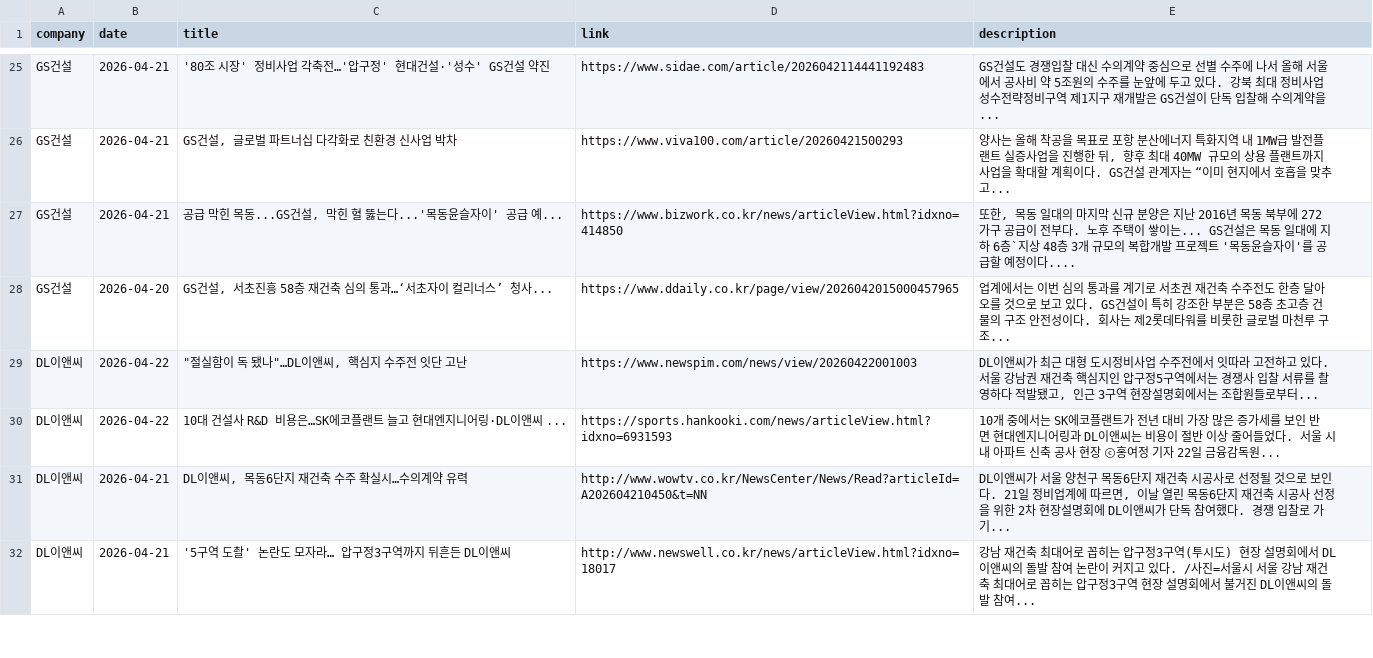
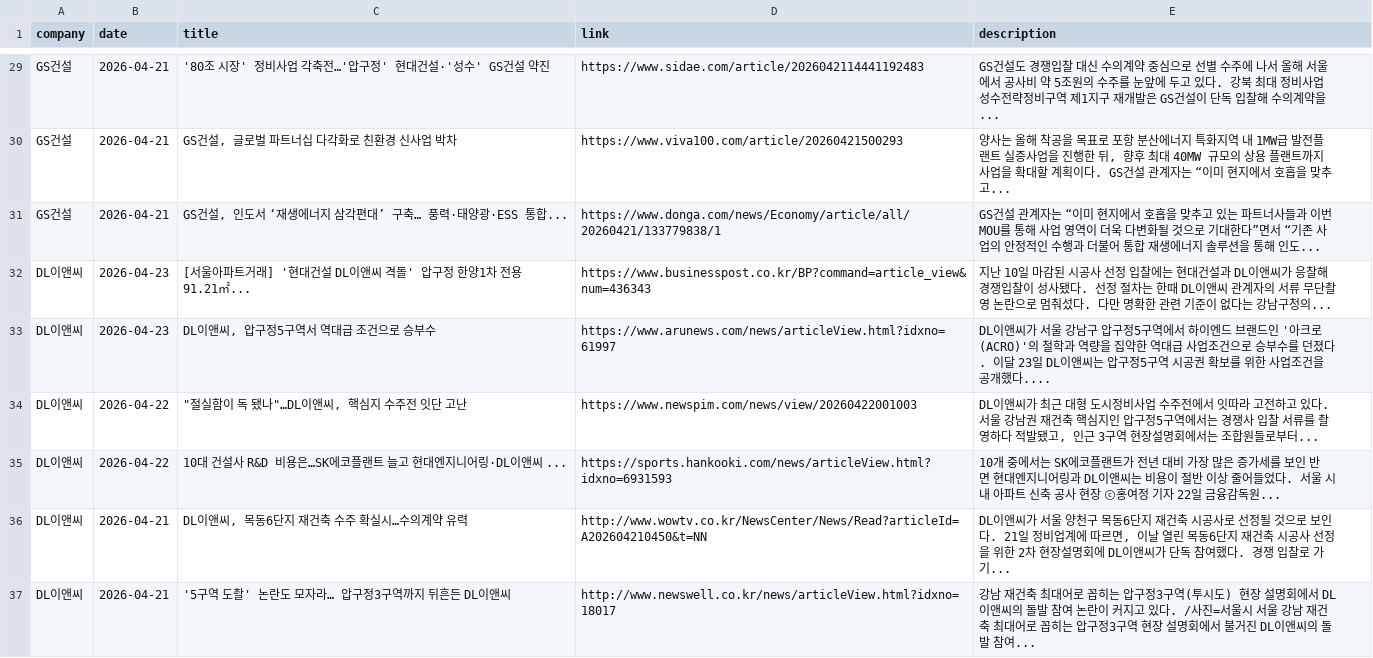
Before and after one commit to hdec-daily-news/hdec-competitors, a CSV file: 대형사_동향.csv, drawn as a sheet; only a part is shown, gaps mark what is left out; removed rows and columns are numbered as before the commit, all else as after; the diff covers the shown part only; the diff names each change by its address in the sheet, - before the commit and + after, or states it on an @@ line.

```diff
--- a/대형사_동향.csv
+++ b/대형사_동향.csv
-row 27: GS건설 | 2026-04-21 | 공급 막힌 목동...GS건설, 막힌 혈 뚫는다...'목동윤슬자이' 공급 예... | https://www.bizwork.co.kr/news/articleView.html?idxno=414850 | 또한, 목동 일대의 마지막 신규 분양은 지난 2016년 목동 북부에 272가구 공급이 전부다. 노후 주택이 쌓이는... GS건설은 목동 일대에 지하 6층`지상 48층 3개 규모의 복합개발 프로젝트 '목동윤슬자이'를 공급할 예정이다....
-row 28: GS건설 | 2026-04-20 | GS건설, 서초진흥 58층 재건축 심의 통과…‘서초자이 컬리너스’ 청사... | https://www.ddaily.co.kr/page/view/2026042015000457965 | 업계에서는 이번 심의 통과를 계기로 서초권 재건축 수주전도 한층 달아오를 것으로 보고 있다. GS건설이 특히 강조한 부분은 58층 초고층 건물의 구조 안전성이다. 회사는 제2롯데타워를 비롯한 글로벌 마천루 구조...
+row 31: GS건설 | 2026-04-21 | GS건설, 인도서 ‘재생에너지 삼각편대’ 구축… 풍력·태양광·ESS 통합... | https://www.donga.com/news/Economy/article/all/20260421/133779838/1 | GS건설 관계자는 “이미 현지에서 호흡을 맞추고 있는 파트너사들과 이번 MOU를 통해 사업 영역이 더욱 다변화될 것으로 기대한다”면서 “기존 사업의 안정적인 수행과 더불어 통합 재생에너지 솔루션을 통해 인도...
+row 32: DL이앤씨 | 2026-04-23 | [서울아파트거래] '현대건설 DL이앤씨 격돌' 압구정 한양1차 전용 91.21㎡... | https://www.businesspost.co.kr/BP?command=article_view&num=436343 | 지난 10일 마감된 시공사 선정 입찰에는 현대건설과 DL이앤씨가 응찰해 경쟁입찰이 성사됐다. 선정 절차는 한때 DL이앤씨 관계자의 서류 무단촬영 논란으로 멈춰섰다. 다만 명확한 관련 기준이 없다는 강남구청의...
+row 33: DL이앤씨 | 2026-04-23 | DL이앤씨, 압구정5구역서 역대급 조건으로 승부수 | https://www.arunews.com/news/articleView.html?idxno=61997 | DL이앤씨가 서울 강남구 압구정5구역에서 하이엔드 브랜드인 '아크로(ACRO)'의 철학과 역량을 집약한 역대급 사업조건으로 승부수를 던졌다. 이달 23일 DL이앤씨는 압구정5구역 시공권 확보를 위한 사업조건을 공개했다....
```
Also changed, not shown: 10 added rows, 8 removed rows and 12 edited cells elsewhere in this file, 1 other file.
